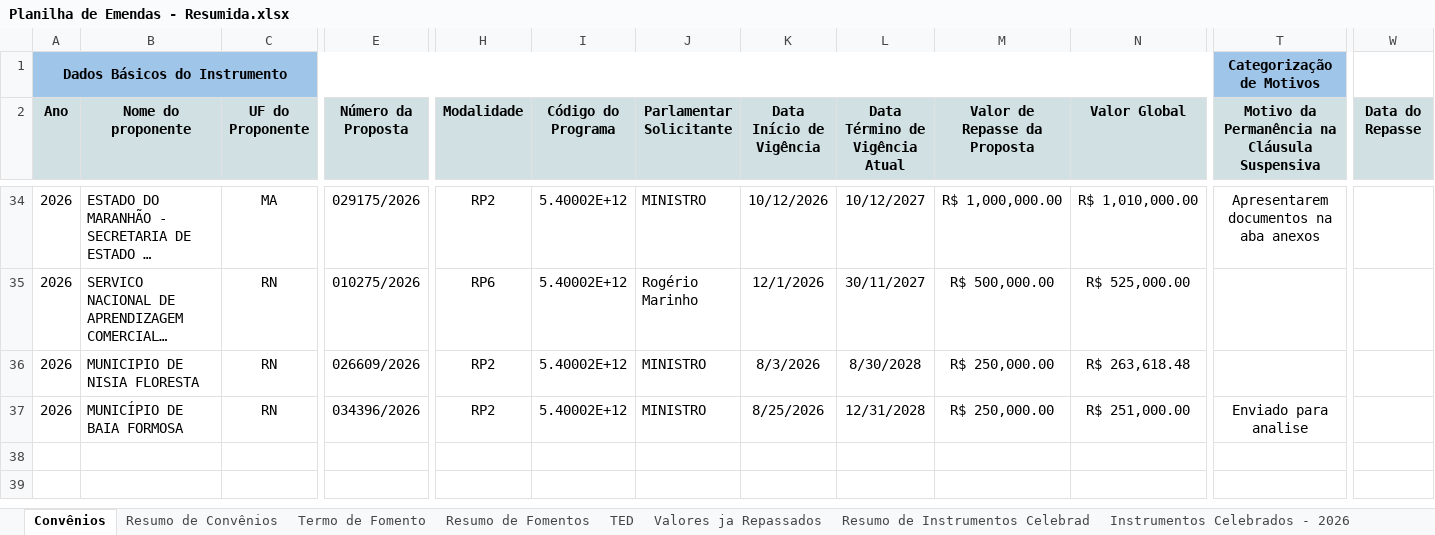
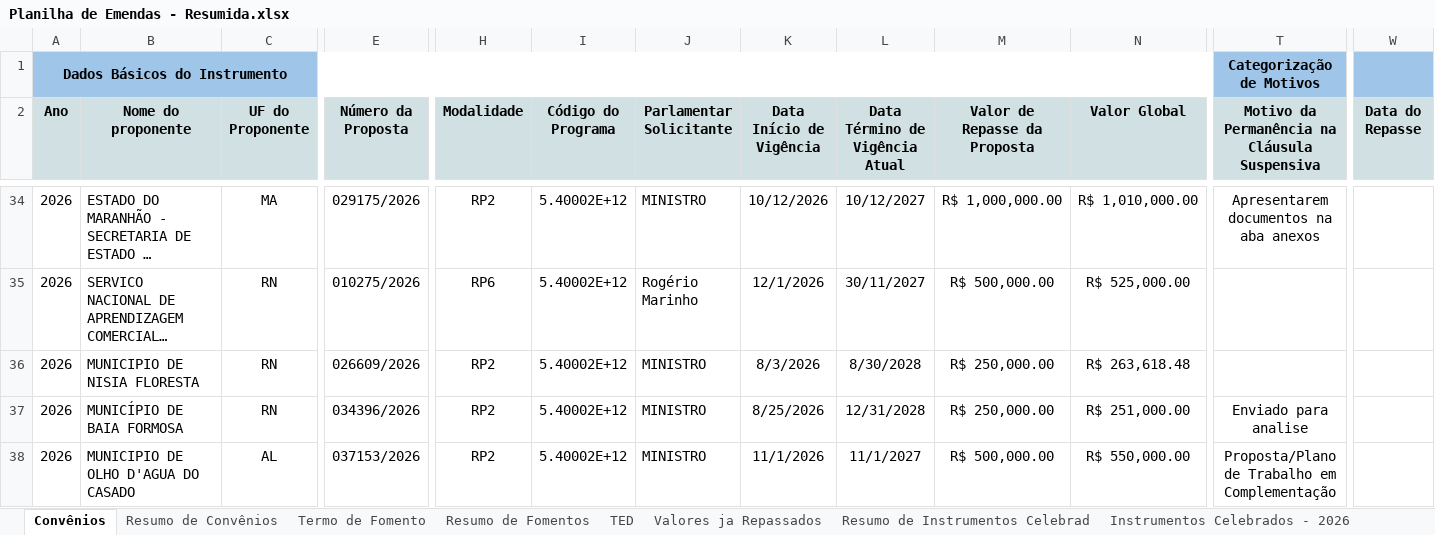
Before and after one commit to ronaldysantoss10-jpg/painel-mtur, an Excel workbook: Planilha de Emendas - Resumida.xlsx, sheet Convênios, drawn as a sheet; only a part is shown, gaps mark what is left out; long unchanged cells end in …; values as stored, in another font and other column widths than the file's, no borders; conditional formats not drawn; rows hold the shown columns only; the diff names each change by its address in the sheet, - before the commit and + after, or states it on an @@ line.

```diff
--- a/Planilha de Emendas - Resumida.xlsx (sheet Convênios)
+++ b/Planilha de Emendas - Resumida.xlsx (sheet Convênios)
-W1 fill: none
+W1 fill: #9FC5E8
+row 38: 2026 | MUNICIPIO DE OLHO D'AGUA DO CASADO | AL | 037153/2026 | RP2 | 5.40002E+12 | MINISTRO | 11/1/2026 | 11/1/2027 | R$ 500,000.00 | R$ 550,000.00 | Proposta/Plano de Trabalho em Complementação
```
Also changed, not shown: sheet Instrumentos Celebrados - 2026, sheet Resumo de Convênios, sheet Resumo dos Instrumentos Celebra, formulas that keep their value.
